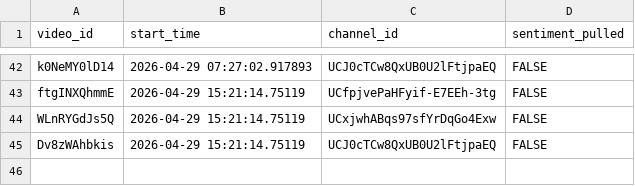
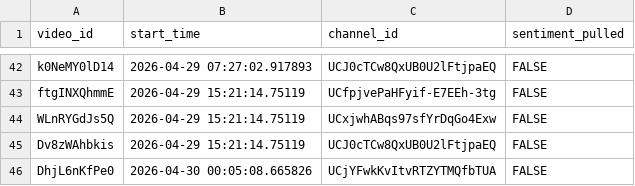
Before and after one commit to efejiroe/influencer-cv, a CSV file: data/active_tracking.csv, drawn as a sheet; only a part is shown, gaps mark what is left out.

```diff
--- a/data/active_tracking.csv
+++ b/data/active_tracking.csv
@@ -45 +45,2 @@
 "Dv8zWAhbkis","2026-04-29 15:21:14.75119","UCJ0cTCw8QxUB0U2lFtjpaEQ",FALSE
+"DhjL6nKfPe0","2026-04-30 00:05:08.665826","UCjYFwkKvItvRTZYTMQfbTUA",FALSE
```
Also changed, not shown: data/channel_video_lookup.csv, 1 other file.
